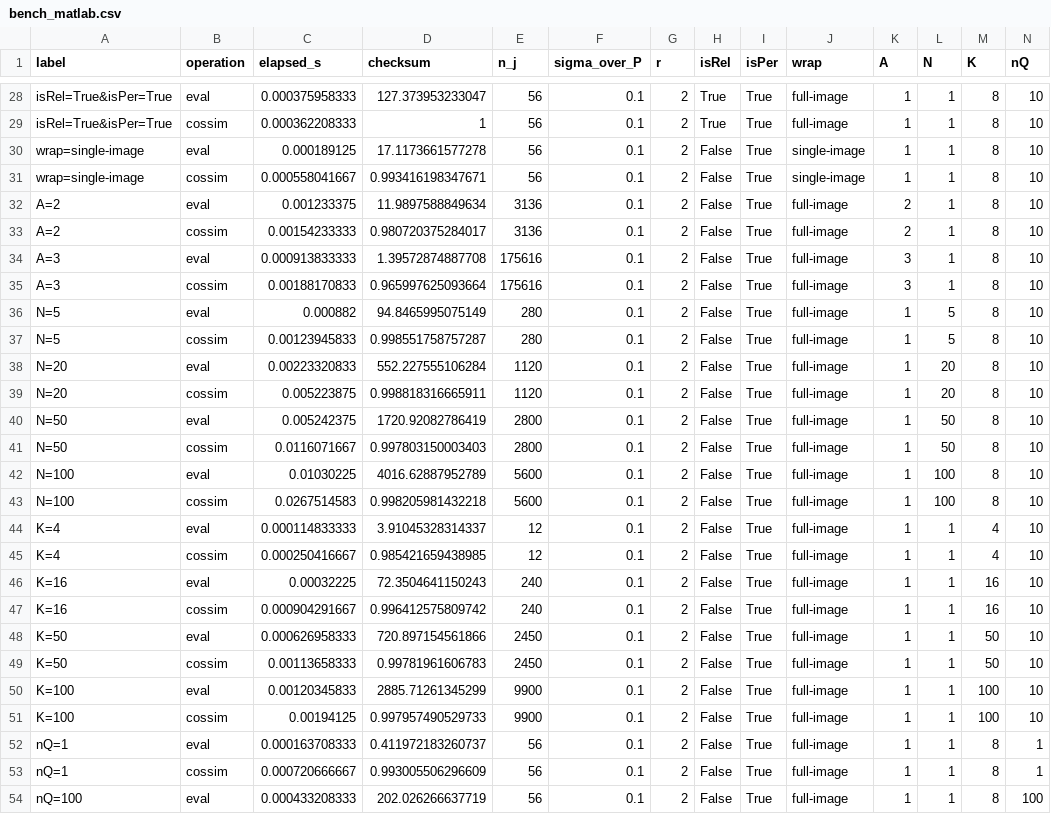
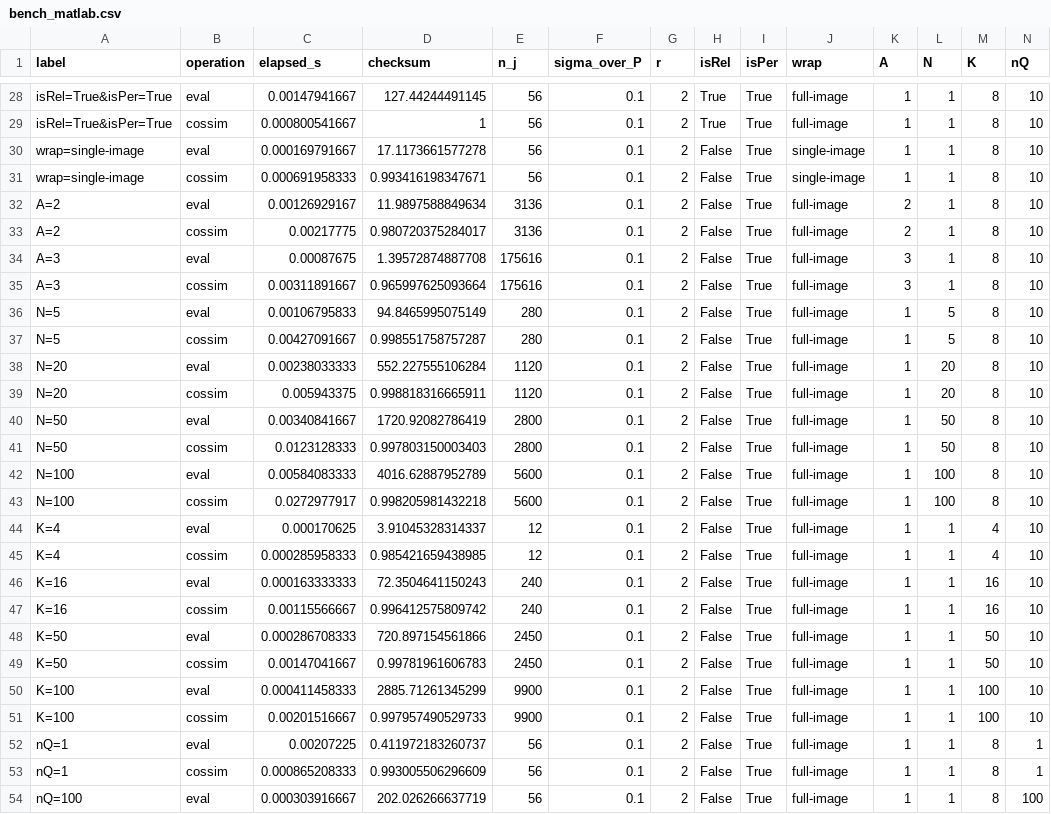
Before and after one commit to andymilne/Music-Perception-Toolbox, a CSV file: bench_xlang/bench_matlab.csv, drawn as a sheet; only a part is shown, gaps mark what is left out; the diff covers the shown part only; the diff names each change by its address in the sheet, - before the commit and + after, or states it on an @@ line.

```diff
--- a/bench_xlang/bench_matlab.csv
+++ b/bench_xlang/bench_matlab.csv
-C28 (elapsed_s): 0.000375958333
+C28 (elapsed_s): 0.00147941667
-D28 (checksum): 127.373953233047
+D28 (checksum): 127.44244491145
-C29 (elapsed_s): 0.000362208333
+C29 (elapsed_s): 0.000800541667
-C30 (elapsed_s): 0.000189125
+C30 (elapsed_s): 0.000169791667
-C31 (elapsed_s): 0.000558041667
+C31 (elapsed_s): 0.000691958333
-C32 (elapsed_s): 0.001233375
+C32 (elapsed_s): 0.00126929167
-C33 (elapsed_s): 0.00154233333
+C33 (elapsed_s): 0.00217775
-C34 (elapsed_s): 0.000913833333
+C34 (elapsed_s): 0.00087675
-C35 (elapsed_s): 0.00188170833
+C35 (elapsed_s): 0.00311891667
-C36 (elapsed_s): 0.000882
+C36 (elapsed_s): 0.00106795833
-C37 (elapsed_s): 0.00123945833
+C37 (elapsed_s): 0.00427091667
-C38 (elapsed_s): 0.00223320833
+C38 (elapsed_s): 0.00238033333
-C39 (elapsed_s): 0.005223875
+C39 (elapsed_s): 0.005943375
-C40 (elapsed_s): 0.005242375
+C40 (elapsed_s): 0.00340841667
-C41 (elapsed_s): 0.0116071667
+C41 (elapsed_s): 0.0123128333
-C42 (elapsed_s): 0.01030225
+C42 (elapsed_s): 0.00584083333
-C43 (elapsed_s): 0.0267514583
+C43 (elapsed_s): 0.0272977917
-C44 (elapsed_s): 0.000114833333
+C44 (elapsed_s): 0.000170625
-C45 (elapsed_s): 0.000250416667
+C45 (elapsed_s): 0.000285958333
-C46 (elapsed_s): 0.00032225
+C46 (elapsed_s): 0.000163333333
-C47 (elapsed_s): 0.000904291667
+C47 (elapsed_s): 0.00115566667
-C48 (elapsed_s): 0.000626958333
+C48 (elapsed_s): 0.000286708333
-C49 (elapsed_s): 0.00113658333
+C49 (elapsed_s): 0.00147041667
-C50 (elapsed_s): 0.00120345833
+C50 (elapsed_s): 0.000411458333
-C51 (elapsed_s): 0.00194125
+C51 (elapsed_s): 0.00201516667
-C52 (elapsed_s): 0.000163708333
+C52 (elapsed_s): 0.00207225
-C53 (elapsed_s): 0.000720666667
+C53 (elapsed_s): 0.000865208333
-C54 (elapsed_s): 0.000433208333
+C54 (elapsed_s): 0.000303916667
```
Also changed, not shown: 33 edited cells elsewhere in this file, bench_xlang/bench_python.csv, 4 other files.
